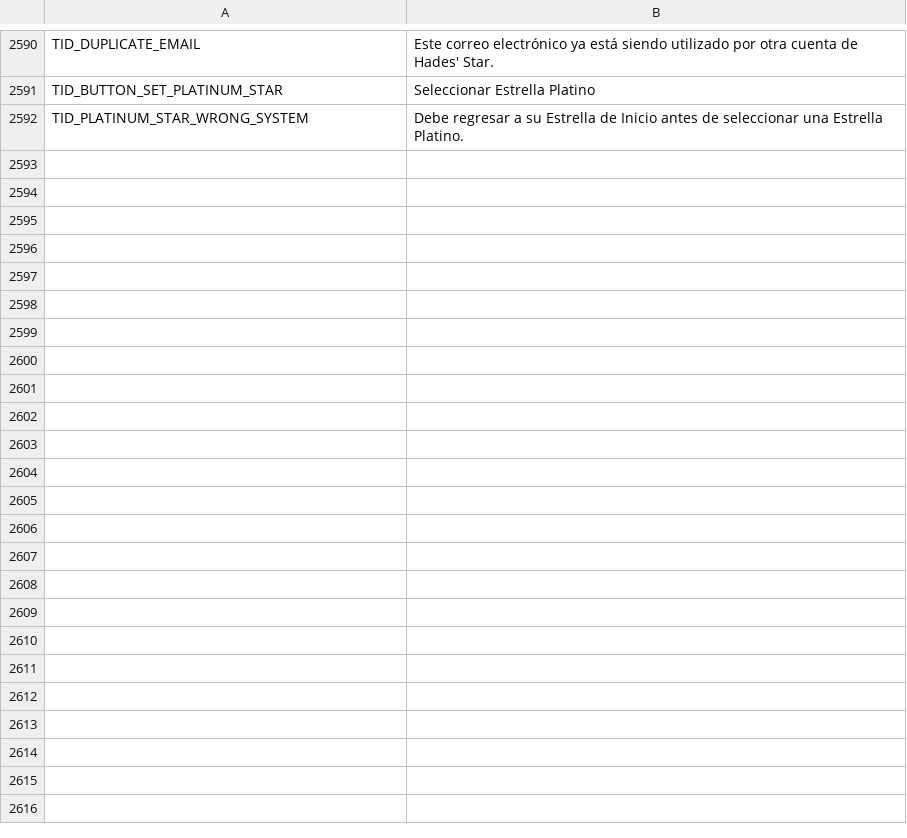
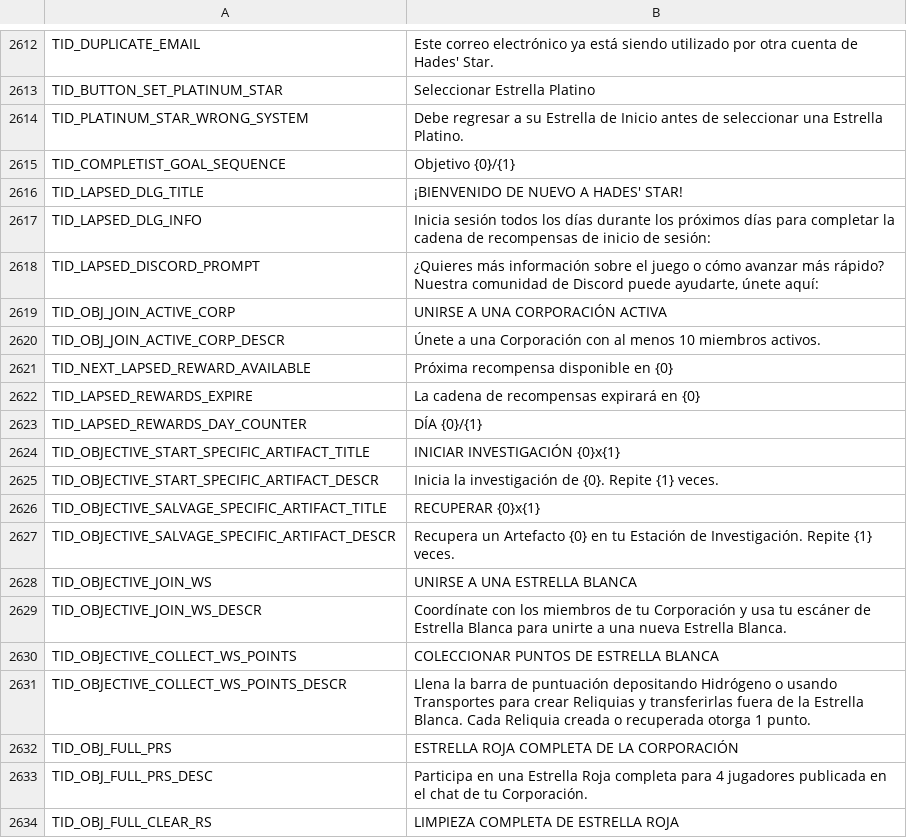
Before and after one commit to userXinos/HadesSpace, a CSV file: parser/raw/loc_strings/loc_strings_es.csv, drawn as a sheet; only a part is shown, gaps mark what is left out; the diff covers the shown part only.

```diff
--- a/parser/raw/loc_strings/loc_strings_es.csv
+++ b/parser/raw/loc_strings/loc_strings_es.csv
@@ -2592 +2614,21 @@
 "TID_PLATINUM_STAR_WRONG_SYSTEM","Debe regresar a su Estrella de Inicio antes de seleccionar una Estrella Platino."
+"TID_COMPLETIST_GOAL_SEQUENCE","Objetivo {0}/{1}"
+"TID_LAPSED_DLG_TITLE","¡BIENVENIDO DE NUEVO A HADES' STAR!"
+"TID_LAPSED_DLG_INFO","Inicia sesión todos los días durante los próximos días para completar la cadena de recompensas de inicio de sesión:"
+"TID_LAPSED_DISCORD_PROMPT","¿Quieres más información sobre el juego o cómo avanzar más rápido? Nuestra comunidad de Discord puede ayudarte, únete aquí:"
+"TID_OBJ_JOIN_ACTIVE_CORP","UNIRSE A UNA CORPORACIÓN ACTIVA"
+"TID_OBJ_JOIN_ACTIVE_CORP_DESCR","Únete a una Corporación con al menos 10 miembros activos."
+"TID_NEXT_LAPSED_REWARD_AVAILABLE","Próxima recompensa disponible en {0}"
+"TID_LAPSED_REWARDS_EXPIRE","La cadena de recompensas expirará en {0}"
+"TID_LAPSED_REWARDS_DAY_COUNTER","DÍA {0}/{1}"
+"TID_OBJECTIVE_START_SPECIFIC_ARTIFACT_TITLE","INICIAR INVESTIGACIÓN {0}x{1}"
+"TID_OBJECTIVE_START_SPECIFIC_ARTIFACT_DESCR","Inicia la investigación de {0}. Repite {1} veces."
+"TID_OBJECTIVE_SALVAGE_SPECIFIC_ARTIFACT_TITLE","RECUPERAR {0}x{1}"
+"TID_OBJECTIVE_SALVAGE_SPECIFIC_ARTIFACT_DESCR","Recupera un Artefacto {0} en tu Estación de Investigación. Repite {1} veces."
+"TID_OBJECTIVE_JOIN_WS","UNIRSE A UNA ESTRELLA BLANCA"
+"TID_OBJECTIVE_JOIN_WS_DESCR","Coordínate con los miembros de tu Corporación y usa tu escáner de Estrella Blanca para unirte a una nueva Estrella Blanca."
+"TID_OBJECTIVE_COLLECT_WS_POINTS","COLECCIONAR PUNTOS DE ESTRELLA BLANCA"
+"TID_OBJECTIVE_COLLECT_WS_POINTS_DESCR","Llena la barra de puntuación depositando Hidrógeno o usando Transportes para crear Reliquias y transferirlas fuera de la Estrella Blanca. Cada Reliquia creada o recuperada otorga 1 punto."
+"TID_OBJ_FULL_PRS","ESTRELLA ROJA COMPLETA DE LA CORPORACIÓN"
+"TID_OBJ_FULL_PRS_DESC","Participa en una Estrella Roja completa para 4 jugadores publicada en el chat de tu Corporación."
+"TID_OBJ_FULL_CLEAR_RS","LIMPIEZA COMPLETA DE ESTRELLA ROJA"
```
Also changed, not shown: 34 added rows elsewhere in this file, parser/raw/loc_strings/loc_strings_en.csv, parser/raw/loc_strings/loc_strings_it.csv, 34 other files.
